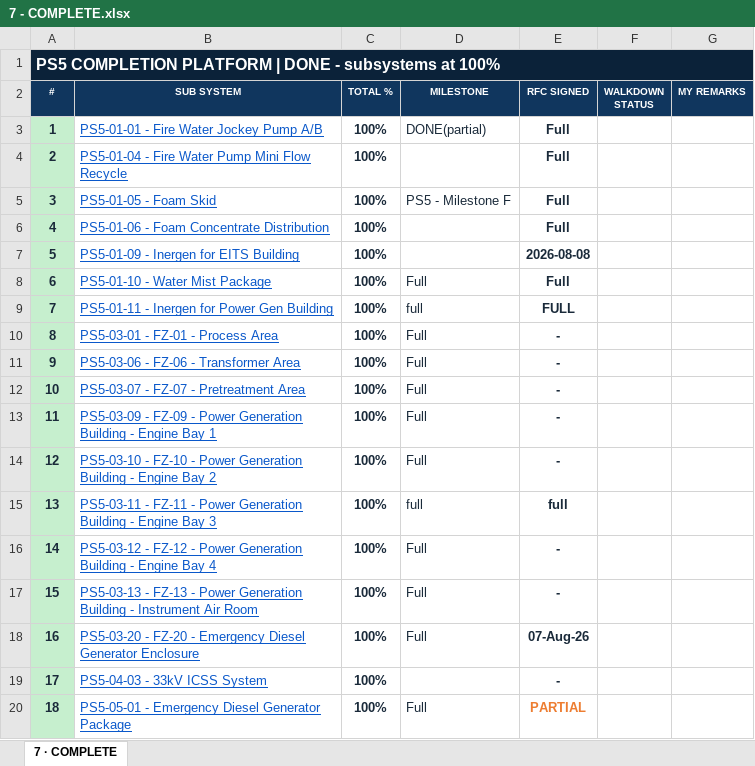
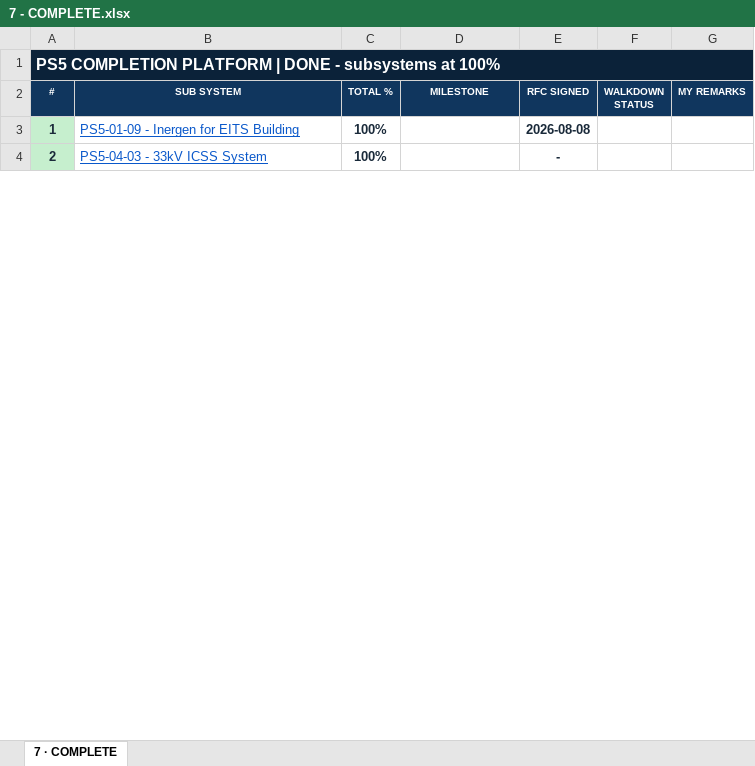
Before and after one commit to Mohamedgawad1/PS5-COMPLETION-PLATFORM, an Excel workbook: EXCEL/7 - COMPLETE.xlsx, sheet 7 · COMPLETE, drawn as a sheet; only a part is shown; values as stored, in another font and other column widths than the file's, no borders; removed rows and columns are numbered as before the commit, all else as after; the diff covers the shown part only; the diff names each change by its address in the sheet, - before the commit and + after, or states it on an @@ line.

Commit message:
Full sync: platform + all Excel downloads

```diff
--- a/EXCEL/7 - COMPLETE.xlsx (sheet 7 · COMPLETE)
+++ b/EXCEL/7 - COMPLETE.xlsx (sheet 7 · COMPLETE)
-row 3: 1 | PS5-01-01 - Fire Water Jockey Pump A/B | 100% | DONE(partial) | Full
-row 4: 2 | PS5-01-04 - Fire Water Pump Mini Flow Recycle | 100% |  | Full
-row 5: 3 | PS5-01-05 - Foam Skid | 100% | PS5 - Milestone F | Full
-row 6: 4 | PS5-01-06 - Foam Concentrate Distribution | 100% |  | Full
@@ column A (#) renumbered between rows 3 and 9 @@
-row 8: 6 | PS5-01-10 - Water Mist Package | 100% | Full | Full
-row 9: 7 | PS5-01-11 - Inergen for Power Gen Building | 100% | full | FULL
-row 10: 8 | PS5-03-01 - FZ-01 - Process Area | 100% | Full | -
-row 11: 9 | PS5-03-06 - FZ-06 - Transformer Area | 100% | Full | -
-row 12: 10 | PS5-03-07 - FZ-07 - Pretreatment Area | 100% | Full | -
-row 13: 11 | PS5-03-09 - FZ-09 - Power Generation Building - Engine Bay 1 | 100% | Full | -
-row 14: 12 | PS5-03-10 - FZ-10 - Power Generation Building - Engine Bay 2 | 100% | Full | -
-row 15: 13 | PS5-03-11 - FZ-11 - Power Generation Building - Engine Bay 3 | 100% | full | full
-row 16: 14 | PS5-03-12 - FZ-12 - Power Generation Building - Engine Bay 4 | 100% | Full | -
-row 17: 15 | PS5-03-13 - FZ-13 - Power Generation Building - Instrument Air Room | 100% | Full | -
-row 18: 16 | PS5-03-20 - FZ-20 - Emergency Diesel Generator Enclosure | 100% | Full | 07-Aug-26
-row 20: 18 | PS5-05-01 - Emergency Diesel Generator Package | 100% | Full | PARTIAL
```
Also changed, not shown: 103 removed rows and 6 edited cells elsewhere in this sheet, EXCEL/2 - RFC PROGRESS.xlsx, EXCEL/3 - BLOCKING-REMARKS.xlsx, 9 other files.
